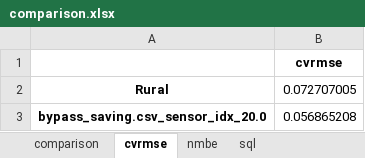
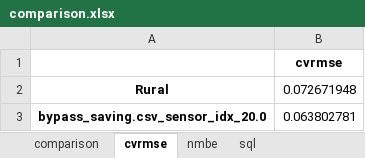
Before and after one commit to xixihaha1995/VCWG_EP_Experiments, an Excel workbook: A_prepost_processing/CAPITOUL_WithoutCooling_Bypass/comparison.xlsx, sheet cvrmse, drawn as a sheet; values as stored, in another font and other column widths than the file's, no borders; the diff names each change by its address in the sheet, - before the commit and + after, or states it on an @@ line.

```diff
--- a/A_prepost_processing/CAPITOUL_WithoutCooling_Bypass/comparison.xlsx (sheet cvrmse)
+++ b/A_prepost_processing/CAPITOUL_WithoutCooling_Bypass/comparison.xlsx (sheet cvrmse)
-B2: 0.072707005
+B2: 0.072671948
-B3: 0.056865208
+B3: 0.063802781
```
Also changed, not shown: sheet comparison, sheet nmbe, 8 other files.
